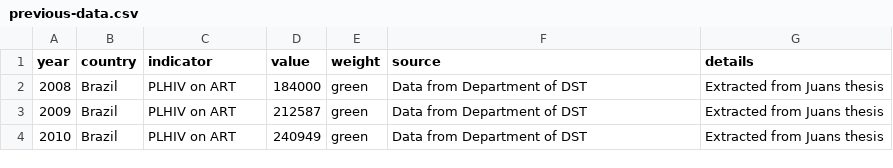
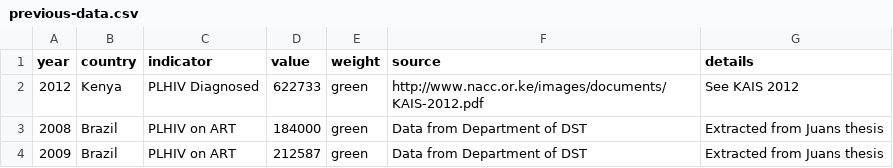
Before and after one commit to jackolney/WhoCascade, a CSV file: CascadeApp/CascadeDashboard/server/data/calibration/previous-data.csv, drawn as a sheet; only a part is shown; the shorter side is filled out with more unchanged rows.

Commit message:
Inclusion of KAIS2012 data on PLHIV Diagnosed

```diff
--- a/CascadeApp/CascadeDashboard/server/data/calibration/previous-data.csv
+++ b/CascadeApp/CascadeDashboard/server/data/calibration/previous-data.csv
@@ -1,2 +1,3 @@
 year,country,indicator,value,weight,source,details
+2012,Kenya,PLHIV Diagnosed,622733,green,http://www.nacc.or.ke/images/documents/KAIS-2012.pdf,See KAIS 2012
 2008,Brazil,PLHIV on ART,184000,green,Data from Department of DST,Extracted from Juans thesis
```
Also changed, not shown: 1 other file.
